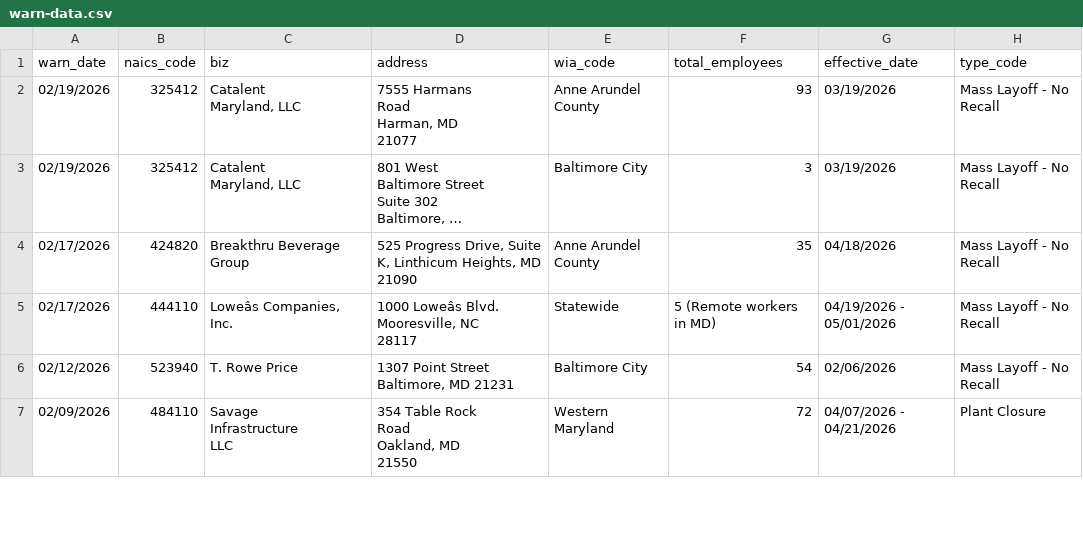
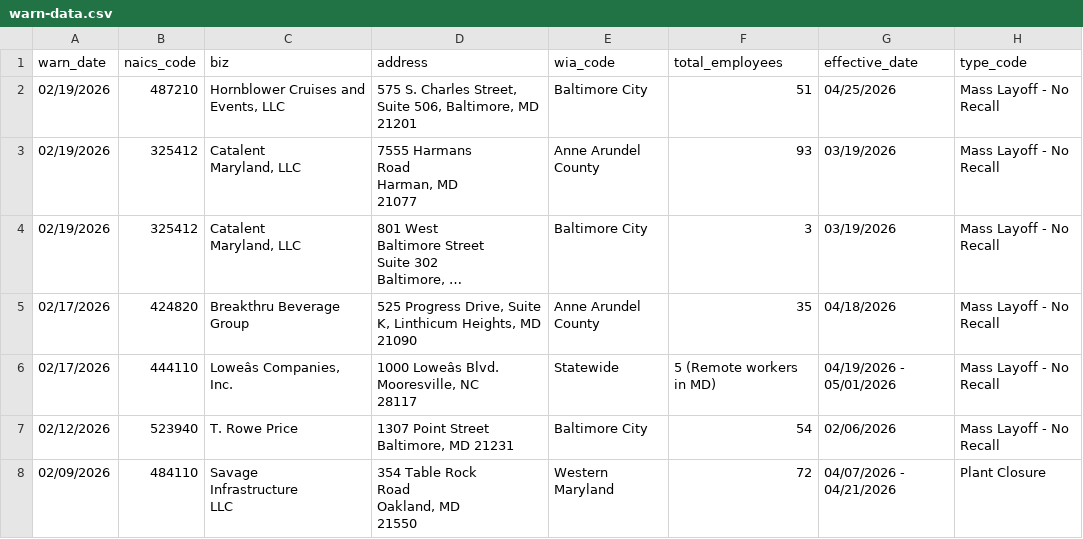
Before and after one commit to theVoiceofJosh/my-first-github-scraper, a CSV file: warn-data.csv, drawn as a sheet; only a part is shown; long unchanged cells end in ….

```diff
--- a/warn-data.csv
+++ b/warn-data.csv
@@ -1,2 +1,3 @@
 warn_date,naics_code,biz,address,wia_code,total_employees,effective_date,type_code
+02/19/2026,487210,"Hornblower Cruises and Events, LLC","575 S. Charles Street, Suite 506, Baltimore, MD 21201",Baltimore City,51,04/25/2026,Mass Layoff - No Recall
 02/19/2026,325412,"Catalent
```
